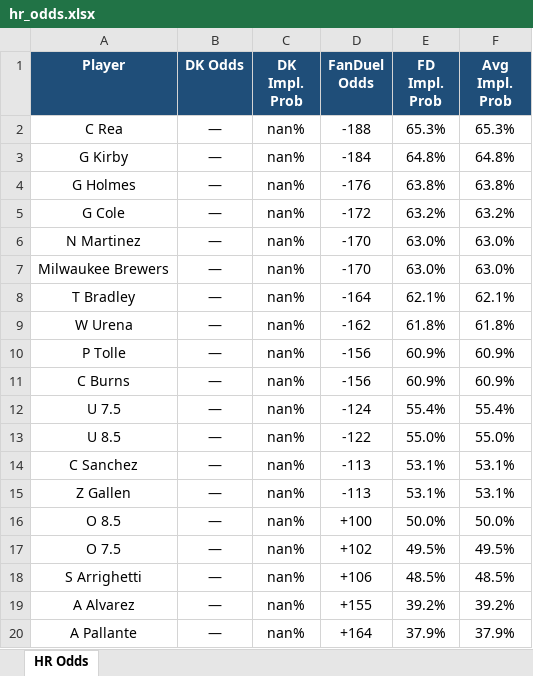
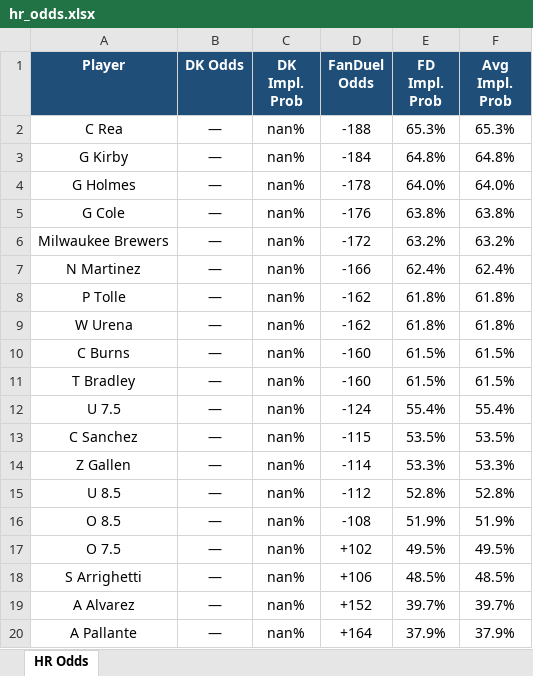
Before and after one commit to kornbergercharles-prog/HR-Odds-Scraper, an Excel workbook: hr_odds.xlsx, sheet HR Odds, drawn as a sheet; only a part is shown; values as stored, in another font and other column widths than the file's, no borders; removed rows and columns are numbered as before the commit, all else as after; the diff covers the shown part only; the diff names each change by its address in the sheet, - before the commit and + after, or states it on an @@ line.

```diff
--- a/hr_odds.xlsx (sheet HR Odds)
+++ b/hr_odds.xlsx (sheet HR Odds)
-D4 (FanDuel Odds): -176
+D4 (FanDuel Odds): -178
-E4 (FD Impl. Prob): 63.8%
+E4 (FD Impl. Prob): 64.0%
-F4 (Avg Impl. Prob): 63.8%
+F4 (Avg Impl. Prob): 64.0%
-D5 (FanDuel Odds): -172
+D5 (FanDuel Odds): -176
-E5 (FD Impl. Prob): 63.2%
+E5 (FD Impl. Prob): 63.8%
-F5 (Avg Impl. Prob): 63.2%
+F5 (Avg Impl. Prob): 63.8%
-row 6: N Martinez | — | nan% | -170 | 63.0% | 63.0%
-D6 (FanDuel Odds): -170
+D6 (FanDuel Odds): -172
-E6 (FD Impl. Prob): 63.0%
+E6 (FD Impl. Prob): 63.2%
-F6 (Avg Impl. Prob): 63.0%
+F6 (Avg Impl. Prob): 63.2%
-row 8: T Bradley | — | nan% | -164 | 62.1% | 62.1%
+row 7: N Martinez | — | nan% | -166 | 62.4% | 62.4%
+row 8: P Tolle | — | nan% | -162 | 61.8% | 61.8%
-row 10: P Tolle | — | nan% | -156 | 60.9% | 60.9%
-D10 (FanDuel Odds): -156
+D10 (FanDuel Odds): -160
-E10 (FD Impl. Prob): 60.9%
+E10 (FD Impl. Prob): 61.5%
-F10 (Avg Impl. Prob): 60.9%
+F10 (Avg Impl. Prob): 61.5%
+row 11: T Bradley | — | nan% | -160 | 61.5% | 61.5%
-row 13: U 8.5 | — | nan% | -122 | 55.0% | 55.0%
-D13 (FanDuel Odds): -113
+D13 (FanDuel Odds): -115
-E13 (FD Impl. Prob): 53.1%
+E13 (FD Impl. Prob): 53.5%
-F13 (Avg Impl. Prob): 53.1%
+F13 (Avg Impl. Prob): 53.5%
-D14 (FanDuel Odds): -113
+D14 (FanDuel Odds): -114
-E14 (FD Impl. Prob): 53.1%
+E14 (FD Impl. Prob): 53.3%
-F14 (Avg Impl. Prob): 53.1%
+F14 (Avg Impl. Prob): 53.3%
+row 15: U 8.5 | — | nan% | -112 | 52.8% | 52.8%
-D16 (FanDuel Odds): +100
+D16 (FanDuel Odds): -108
-E16 (FD Impl. Prob): 50.0%
+E16 (FD Impl. Prob): 51.9%
-F16 (Avg Impl. Prob): 50.0%
+F16 (Avg Impl. Prob): 51.9%
-D19 (FanDuel Odds): +155
+D19 (FanDuel Odds): +152
-E19 (FD Impl. Prob): 39.2%
+E19 (FD Impl. Prob): 39.7%
-F19 (Avg Impl. Prob): 39.2%
+F19 (Avg Impl. Prob): 39.7%
```
Also changed, not shown: 94 added rows, 94 removed rows, 2 moved rows, 175 edited cells and cell formats elsewhere in this sheet, 2 other files.
